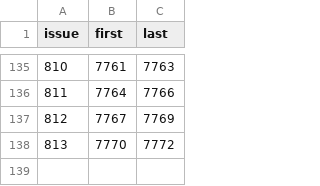
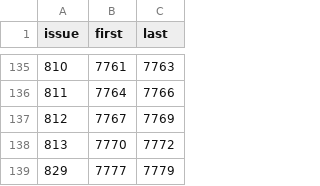
Before and after one commit to Bolebey/openbfme-godot, a TSV file: docs/stops.d/RESERVED.tsv, drawn as a sheet; only a part is shown, gaps mark what is left out; the diff names each change by its address in the sheet, - before the commit and + after, or states it on an @@ line.

```diff
--- a/docs/stops.d/RESERVED.tsv
+++ b/docs/stops.d/RESERVED.tsv
+row 139: 829 | 7777 | 7779
```
